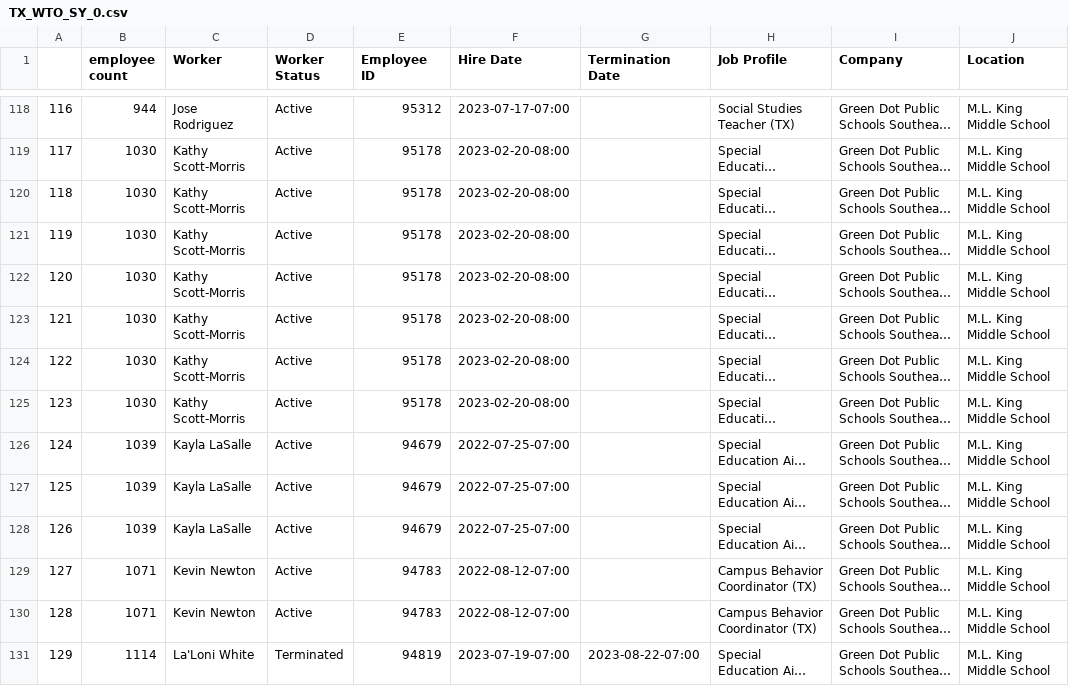
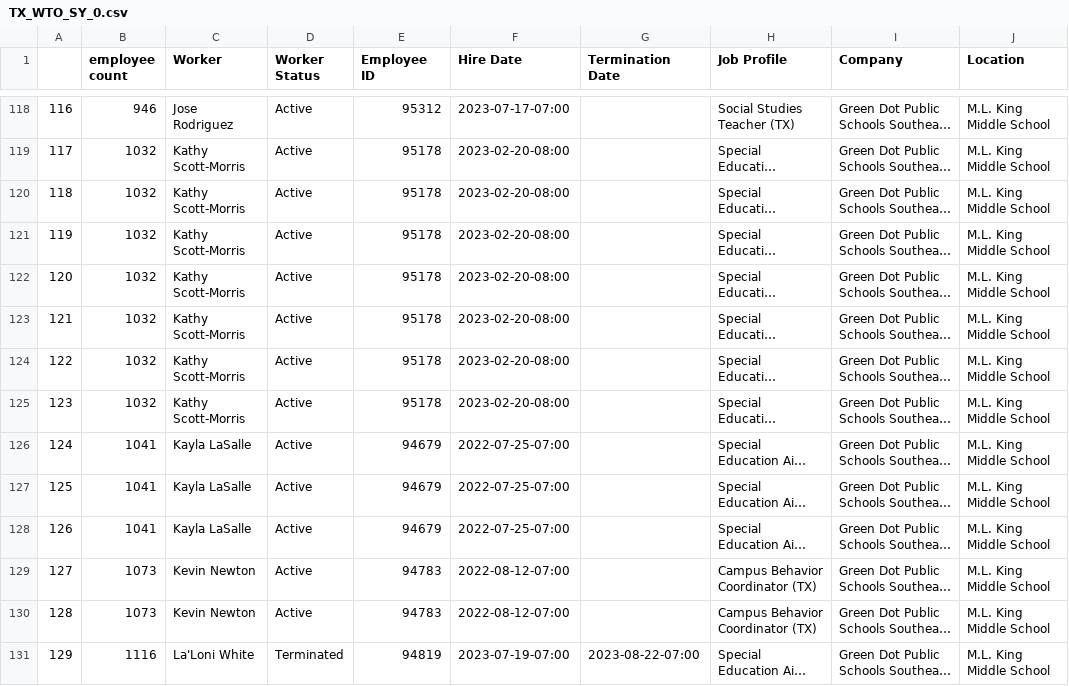
Before and after one commit to 2015samtaylor/Workday_Data_Pipeline, a CSV file: WORKDAY_PIPELINE_2.0/csvs/TX_WTO_SY_0.csv, drawn as a sheet; only a part is shown, gaps mark what is left out; long unchanged cells end in …; the diff covers the shown part only; the diff names each change by its address in the sheet, - before the commit and + after, or states it on an @@ line.

```diff
--- a/WORKDAY_PIPELINE_2.0/csvs/TX_WTO_SY_0.csv
+++ b/WORKDAY_PIPELINE_2.0/csvs/TX_WTO_SY_0.csv
-B118 (employee count): 944
+B118 (employee count): 946
-B119:B125 (employee count): 1030
+B119:B125 (employee count): 1032
-B126:B128 (employee count): 1039
+B126:B128 (employee count): 1041
-B129:B130 (employee count): 1071
+B129:B130 (employee count): 1073
-B131 (employee count): 1114
+B131 (employee count): 1116
```
Also changed, not shown: 120 edited cells elsewhere in this file, WORKDAY_PIPELINE_2.0/csvs/CA_WB_0.csv, WORKDAY_PIPELINE_2.0/csvs/CA_WTO_SY_0.csv, 11 other files.
